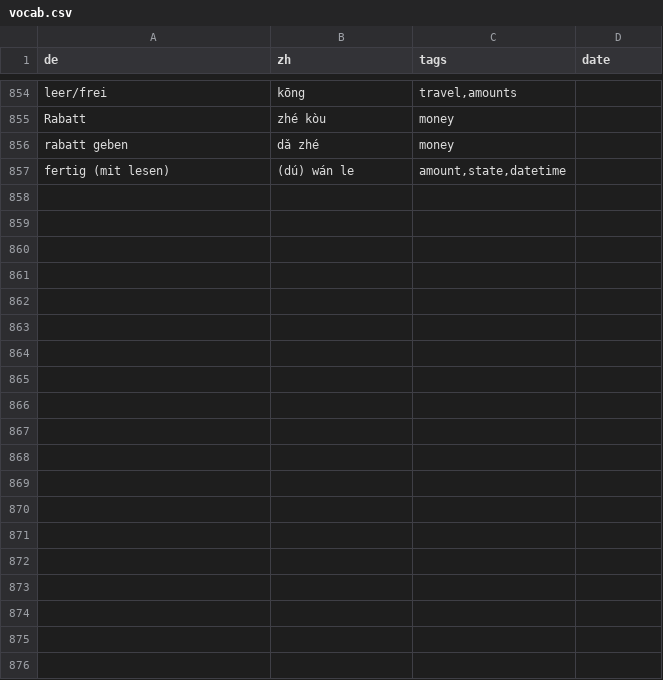
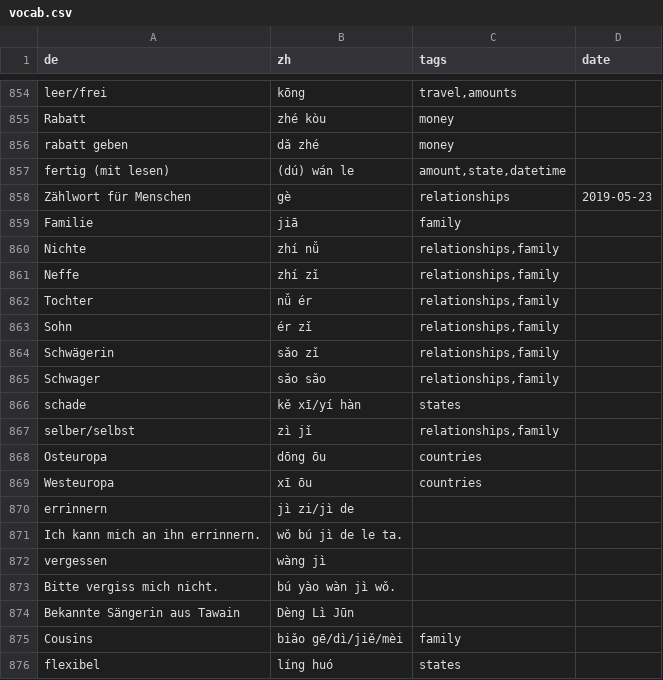
Before and after one commit to pojntfx/chinese-notes, a CSV file: src/data/vocab.csv, drawn as a sheet; only a part is shown, gaps mark what is left out; the diff covers the shown part only; the diff names each change by its address in the sheet, - before the commit and + after, or states it on an @@ line.

Commit message:
feat: Add new vocab

```diff
--- a/src/data/vocab.csv
+++ b/src/data/vocab.csv
+row 858: Zählwort für Menschen | gè | relationships | 2019-05-23
+row 859: Familie | jiā | family
+row 860: Nichte | zhí nǚ | relationships,family
+row 861: Neffe | zhí zǐ | relationships,family
+row 862: Tochter | nǚ ér | relationships,family
+row 863: Sohn | ér zǐ | relationships,family
+row 864: Schwägerin | sǎo zǐ | relationships,family
+row 865: Schwager | sǎo sǎo | relationships,family
+row 866: schade | kě xī/yí hàn | states
+row 867: selber/selbst | zì jǐ | relationships,family
+row 868: Osteuropa | dōng ōu | countries
+row 869: Westeuropa | xī ōu | countries
+row 870: errinnern | jì zi/jì de
+row 871: Ich kann mich an ihn errinnern. | wǒ bú jì de le ta.
+row 872: vergessen | wàng jì
+row 873: Bitte vergiss mich nicht. | bú yào wàn jì wǒ.
+row 874: Bekannte Sängerin aus Tawain | Dèng Lì Jūn
+row 875: Cousins | biǎo gē/dì/jiě/mèi | family
+row 876: flexibel | líng huó | states
```
Also changed, not shown: 9 added rows and 3 edited cells elsewhere in this file, 1 other file.
